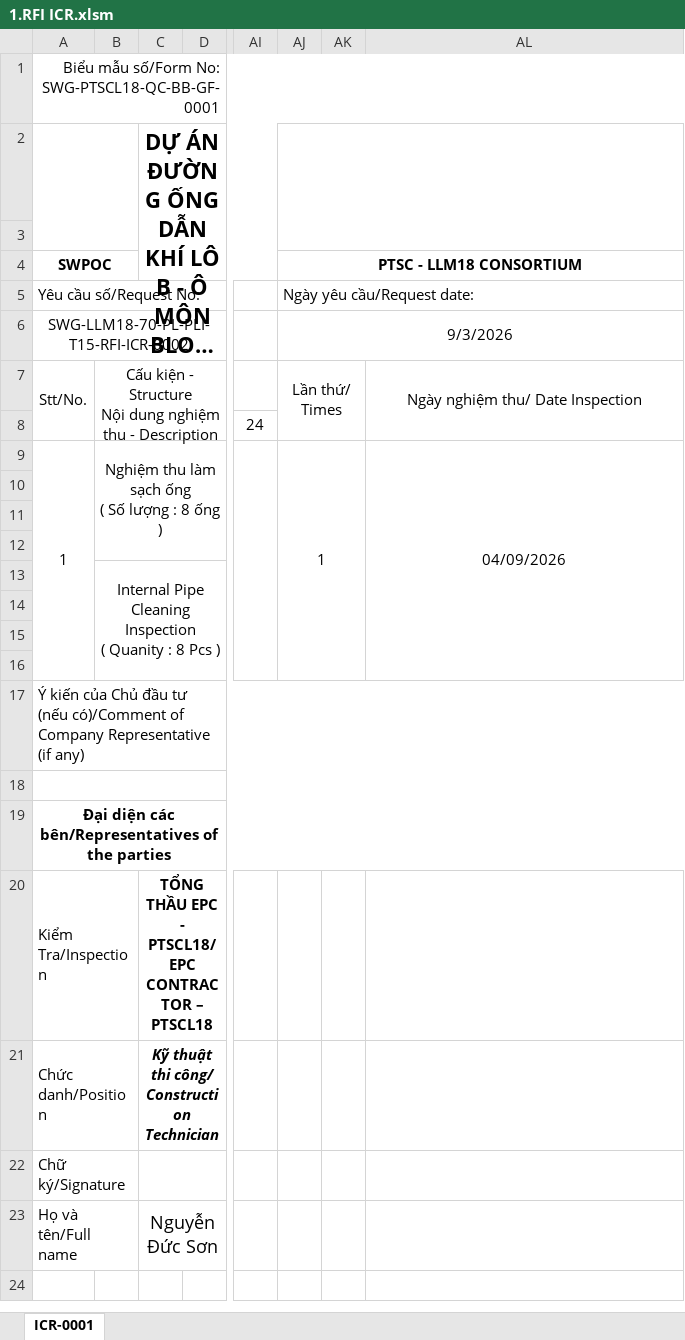
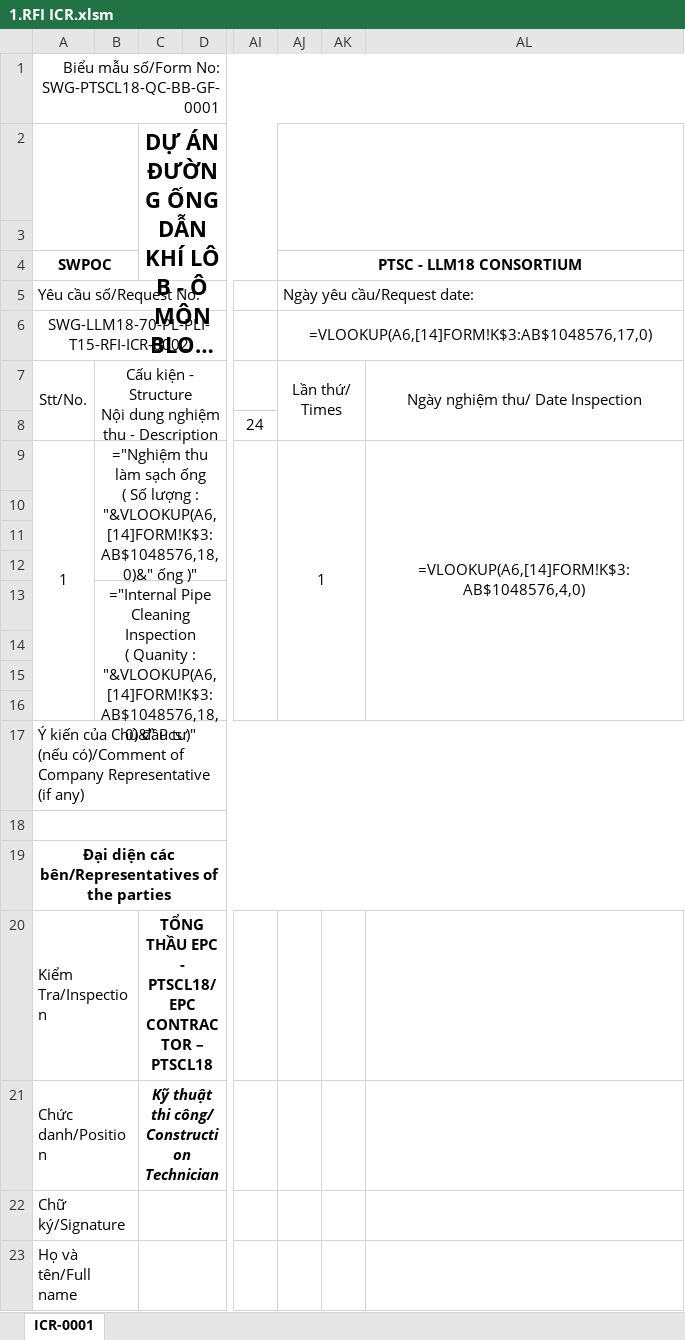
Before and after one commit to letruong28491-dotcom/Fome-rp-rfi-block-b, an Excel workbook: Fome_Sites/TTC15/RFI/1.RFI ICR.xlsm, sheet ICR-0001, drawn as a sheet; only a part is shown, gaps mark what is left out; long unchanged cells end in …; values as stored, in another font and other column widths than the file's, no borders; formulas without a stored value are shown as written; charts and pictures not drawn; ↵ is a line break in a cell; the diff names each change by its address in the sheet, - before the commit and + after, or states it on an @@ line.

```diff
--- a/Fome_Sites/TTC15/RFI/1.RFI ICR.xlsm (sheet ICR-0001)
+++ b/Fome_Sites/TTC15/RFI/1.RFI ICR.xlsm (sheet ICR-0001)
-AJ6 (PTSC - LLM18 CONSORTIUM): 9/3/2026
+AJ6 (PTSC - LLM18 CONSORTIUM): =VLOOKUP(A6,[14]FORM!K$3:AB$1048576,17,0)
-B9: Nghiệm thu làm sạch ống ↵ ( Số lượng : 8 ống )
+B9: ="Nghiệm thu làm sạch ống ↵ ( Số lượng : "&VLOOKUP(A6,[14]FORM!K$3:AB$1048576,18,0)&" ống )"
-AL9: 04/09/2026
+AL9: =VLOOKUP(A6,[14]FORM!K$3:AB$1048576,4,0)
-B13: Internal Pipe Cleaning Inspection ↵ ( Quanity : 8 Pcs )
+B13: ="Internal Pipe Cleaning Inspection ↵ ( Quanity : "&VLOOKUP(A6,[14]FORM!K$3:AB$1048576,18,0)&" Pcs )"
-C23: Nguyễn Đức Sơn
+C23: (empty)
```
Also changed, not shown: charts or pictures, Fome_Sites/TTC11/RFI/1.RFI ICR.xlsm, Fome_Sites/TTC15/RP/11.RP -PPP.xlsx, 57 other files.
